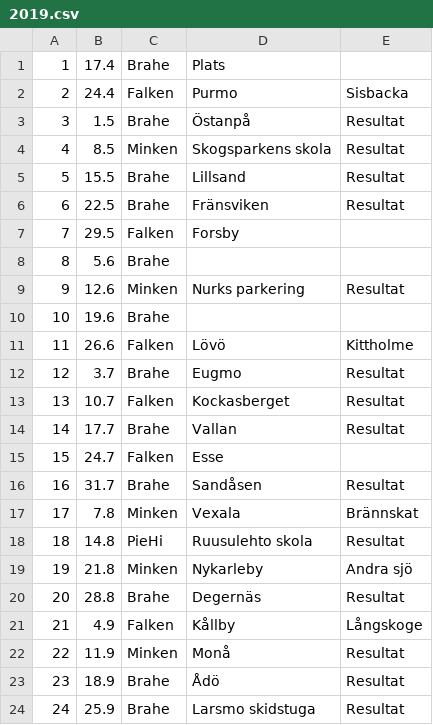
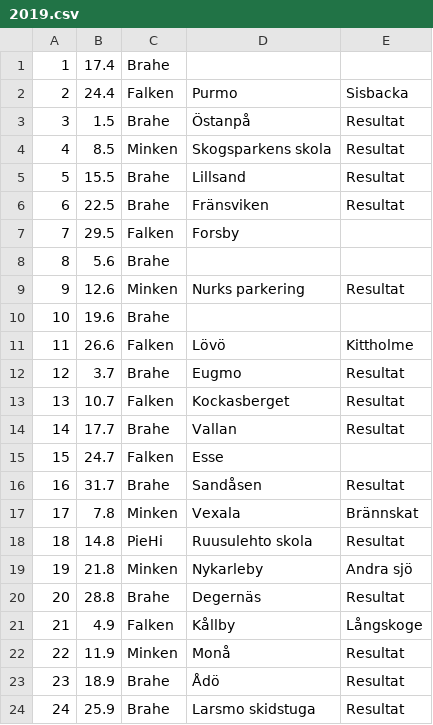
Before and after one commit to minkenol/website, a CSV file: program/2019.csv, drawn as a sheet.

Commit message:
move to yaml format for event data.
Signed-off-by: Niklas Wik <niklas.wik@nokia.com>

```diff
--- a/program/2019.csv
+++ b/program/2019.csv
@@ -1,2 +1,2 @@
-1,  17.4, Brahe,  Plats,              ,
+1,  17.4, Brahe,  ,              ,
 2,  24.4, Falken, Purmo,              Sisbacka,
```
Also changed, not shown: 4 other files.
